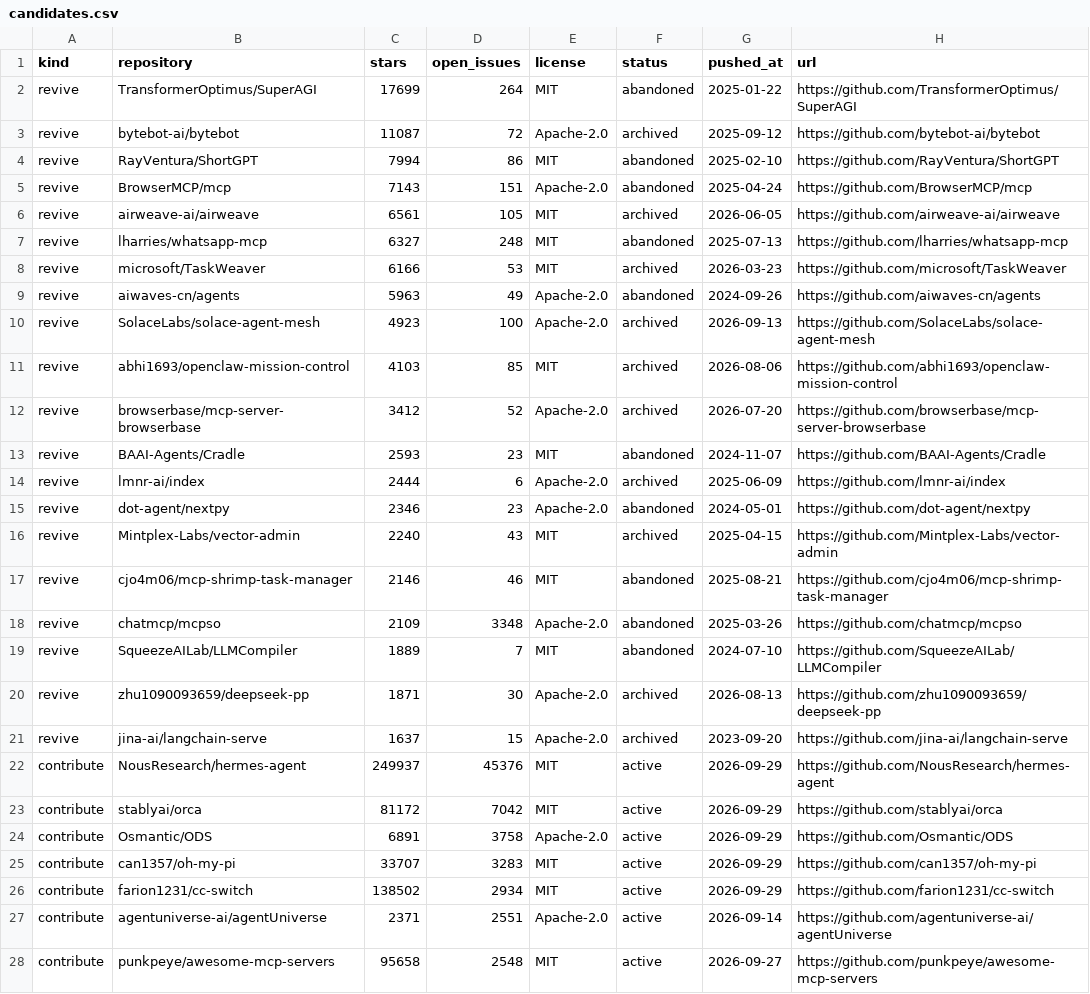
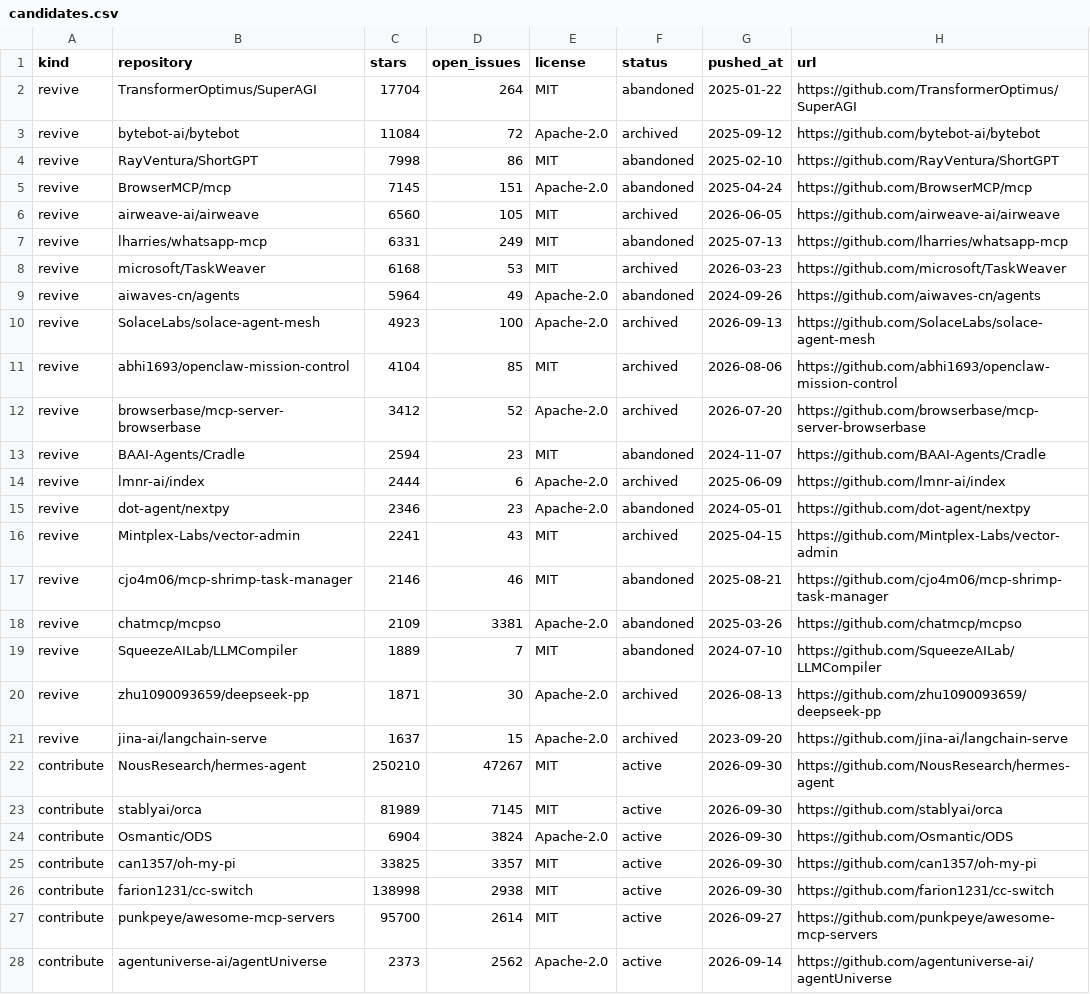
Before and after one commit to Keremozdemirra/agent-vitals, a CSV file: data/candidates.csv, drawn as a sheet; only a part is shown; the diff covers the shown part only.

```diff
--- a/data/candidates.csv
+++ b/data/candidates.csv
@@ -1,19 +1,19 @@
 kind,repository,stars,open_issues,license,status,pushed_at,url
-revive,TransformerOptimus/SuperAGI,17699,264,MIT,abandoned,2025-01-22,https://github.com/TransformerOptimus/SuperAGI
-revive,bytebot-ai/bytebot,11087,72,Apache-2.0,archived,2025-09-12,https://github.com/bytebot-ai/bytebot
-revive,RayVentura/ShortGPT,7994,86,MIT,abandoned,2025-02-10,https://github.com/RayVentura/ShortGPT
-revive,BrowserMCP/mcp,7143,151,Apache-2.0,abandoned,2025-04-24,https://github.com/BrowserMCP/mcp
-revive,airweave-ai/airweave,6561,105,MIT,archived,2026-06-05,https://github.com/airweave-ai/airweave
-revive,lharries/whatsapp-mcp,6327,248,MIT,abandoned,2025-07-13,https://github.com/lharries/whatsapp-mcp
-revive,microsoft/TaskWeaver,6166,53,MIT,archived,2026-03-23,https://github.com/microsoft/TaskWeaver
-revive,aiwaves-cn/agents,5963,49,Apache-2.0,abandoned,2024-09-26,https://github.com/aiwaves-cn/agents
+revive,TransformerOptimus/SuperAGI,17704,264,MIT,abandoned,2025-01-22,https://github.com/TransformerOptimus/SuperAGI
+revive,bytebot-ai/bytebot,11084,72,Apache-2.0,archived,2025-09-12,https://github.com/bytebot-ai/bytebot
+revive,RayVentura/ShortGPT,7998,86,MIT,abandoned,2025-02-10,https://github.com/RayVentura/ShortGPT
+revive,BrowserMCP/mcp,7145,151,Apache-2.0,abandoned,2025-04-24,https://github.com/BrowserMCP/mcp
+revive,airweave-ai/airweave,6560,105,MIT,archived,2026-06-05,https://github.com/airweave-ai/airweave
+revive,lharries/whatsapp-mcp,6331,249,MIT,abandoned,2025-07-13,https://github.com/lharries/whatsapp-mcp
+revive,microsoft/TaskWeaver,6168,53,MIT,archived,2026-03-23,https://github.com/microsoft/TaskWeaver
+revive,aiwaves-cn/agents,5964,49,Apache-2.0,abandoned,2024-09-26,https://github.com/aiwaves-cn/agents
 revive,SolaceLabs/solace-agent-mesh,4923,100,Apache-2.0,archived,2026-09-13,https://github.com/SolaceLabs/solace-agent-mesh
-revive,abhi1693/openclaw-mission-control,4103,85,MIT,archived,2026-08-06,https://github.com/abhi1693/openclaw-mission-control
+revive,abhi1693/openclaw-mission-control,4104,85,MIT,archived,2026-08-06,https://github.com/abhi1693/openclaw-mission-control
 revive,browserbase/mcp-server-browserbase,3412,52,Apache-2.0,archived,2026-07-20,https://github.com/browserbase/mcp-server-browserbase
-revive,BAAI-Agents/Cradle,2593,23,MIT,abandoned,2024-11-07,https://github.com/BAAI-Agents/Cradle
+revive,BAAI-Agents/Cradle,2594,23,MIT,abandoned,2024-11-07,https://github.com/BAAI-Agents/Cradle
 revive,lmnr-ai/index,2444,6,Apache-2.0,archived,2025-06-09,https://github.com/lmnr-ai/index
 revive,dot-agent/nextpy,2346,23,Apache-2.0,abandoned,2024-05-01,https://github.com/dot-agent/nextpy
-revive,Mintplex-Labs/vector-admin,2240,43,MIT,archived,2025-04-15,https://github.com/Mintplex-Labs/vector-admin
+revive,Mintplex-Labs/vector-admin,2241,43,MIT,archived,2025-04-15,https://github.com/Mintplex-Labs/vector-admin
 revive,cjo4m06/mcp-shrimp-task-manager,2146,46,MIT,abandoned,2025-08-21,https://github.com/cjo4m06/mcp-shrimp-task-manager
-revive,chatmcp/mcpso,2109,3348,Apache-2.0,abandoned,2025-03-26,https://github.com/chatmcp/mcpso
+revive,chatmcp/mcpso,2109,3381,Apache-2.0,abandoned,2025-03-26,https://github.com/chatmcp/mcpso
 revive,SqueezeAILab/LLMCompiler,1889,7,MIT,abandoned,2024-07-10,https://github.com/SqueezeAILab/LLMCompiler
@@ -21,8 +21,8 @@ revive,zhu1090093659/deepseek-pp,1871,30,Apache-2.0,archived,2026-08-13,https://
 revive,jina-ai/langchain-serve,1637,15,Apache-2.0,archived,2023-09-20,https://github.com/jina-ai/langchain-serve
-contribute,NousResearch/hermes-agent,249937,45376,MIT,active,2026-09-29,https://github.com/NousResearch/hermes-agent
-contribute,stablyai/orca,81172,7042,MIT,active,2026-09-29,https://github.com/stablyai/orca
-contribute,Osmantic/ODS,6891,3758,Apache-2.0,active,2026-09-29,https://github.com/Osmantic/ODS
-contribute,can1357/oh-my-pi,33707,3283,MIT,active,2026-09-29,https://github.com/can1357/oh-my-pi
-contribute,farion1231/cc-switch,138502,2934,MIT,active,2026-09-29,https://github.com/farion1231/cc-switch
-contribute,agentuniverse-ai/agentUniverse,2371,2551,Apache-2.0,active,2026-09-14,https://github.com/agentuniverse-ai/agentUniverse
-contribute,punkpeye/awesome-mcp-servers,95658,2548,MIT,active,2026-09-27,https://github.com/punkpeye/awesome-mcp-servers
+contribute,NousResearch/hermes-agent,250210,47267,MIT,active,2026-09-30,https://github.com/NousResearch/hermes-agent
+contribute,stablyai/orca,81989,7145,MIT,active,2026-09-30,https://github.com/stablyai/orca
+contribute,Osmantic/ODS,6904,3824,Apache-2.0,active,2026-09-30,https://github.com/Osmantic/ODS
+contribute,can1357/oh-my-pi,33825,3357,MIT,active,2026-09-30,https://github.com/can1357/oh-my-pi
+contribute,farion1231/cc-switch,138998,2938,MIT,active,2026-09-30,https://github.com/farion1231/cc-switch
+contribute,punkpeye/awesome-mcp-servers,95700,2614,MIT,active,2026-09-27,https://github.com/punkpeye/awesome-mcp-servers
+contribute,agentuniverse-ai/agentUniverse,2373,2562,Apache-2.0,active,2026-09-14,https://github.com/agentuniverse-ai/agentUniverse
```
Also changed, not shown: 5 added rows, 5 removed rows and 20 edited cells elsewhere in this file, data/history.csv, 5 other files.
